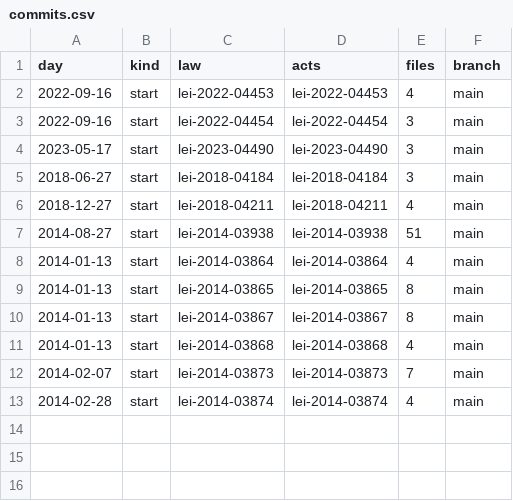
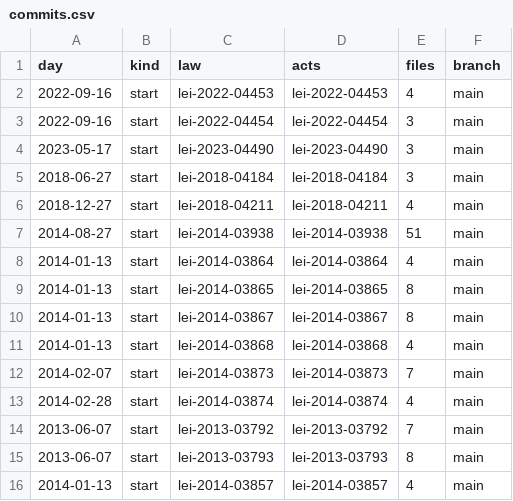
Before and after one commit to lexifina/brazil-coronel-fabriciano-city-law, a CSV file: data/commits.csv, drawn as a sheet; the diff names each change by its address in the sheet, - before the commit and + after, or states it on an @@ line.

Commit message:
Documentation, tables, tools and REPRODUCE.md
Appended 3 commits to bec5482b8263; corpus sha256 dd73b87bb229a90507d57a677568734caf3b9d67378087bfc56b0380c7673d5c, data retrieved 2026-11-06.

```diff
--- a/data/commits.csv
+++ b/data/commits.csv
+row 14: 2013-06-07 | start | lei-2013-03792 | lei-2013-03792 | 7 | main
+row 15: 2013-06-07 | start | lei-2013-03793 | lei-2013-03793 | 8 | main
+row 16: 2014-01-13 | start | lei-2014-03857 | lei-2014-03857 | 4 | main
```
Also changed, not shown: data/laws.csv, 7 other files.
